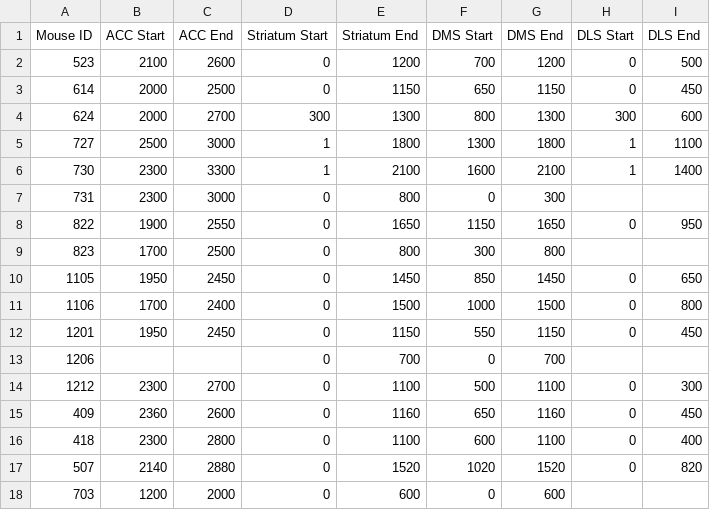
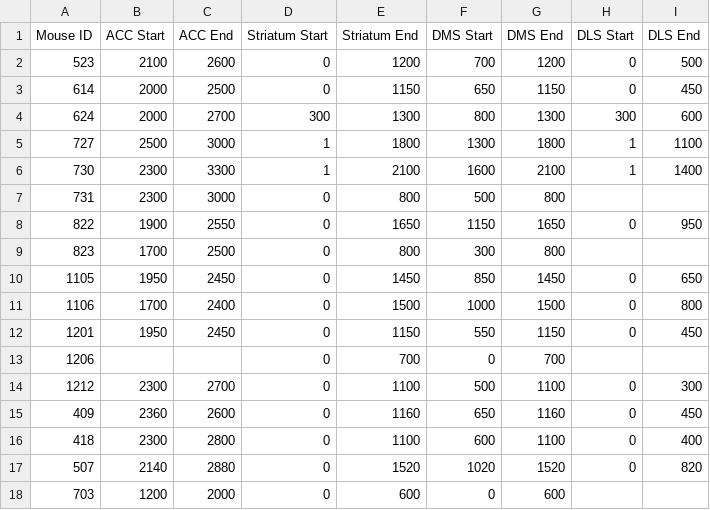
Before and after one commit to ThalionA/StriatumACC, a CSV file: Striatum project/RawData/Neuropixels_Depth_Data.csv, drawn as a sheet.

```diff
--- a/Striatum project/RawData/Neuropixels_Depth_Data.csv
+++ b/Striatum project/RawData/Neuropixels_Depth_Data.csv
@@ -6,3 +6,3 @@ Mouse ID,ACC Start,ACC End,Striatum Start,Striatum End,DMS Start,DMS End,DLS Sta
 730,2300,3300,1,2100,1600,2100,1,1400
-731,2300,3000,0,800,0,300,,
+731,2300,3000,0,800,500,800,,
 822,1900,2550,0,1650,1150,1650,0,950
```
Also changed, not shown: Striatum project/RawDataControl2/Neuropixels_Depth_Data_control2.csv, 33 other files.
